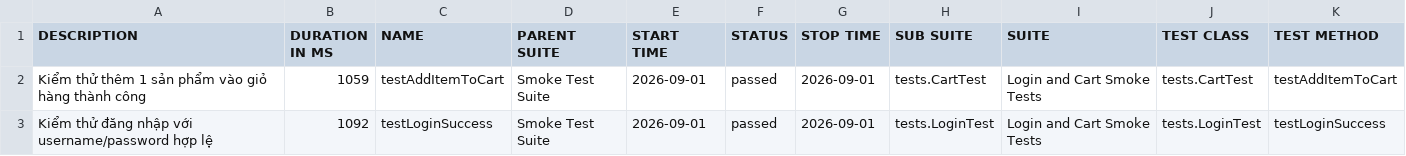
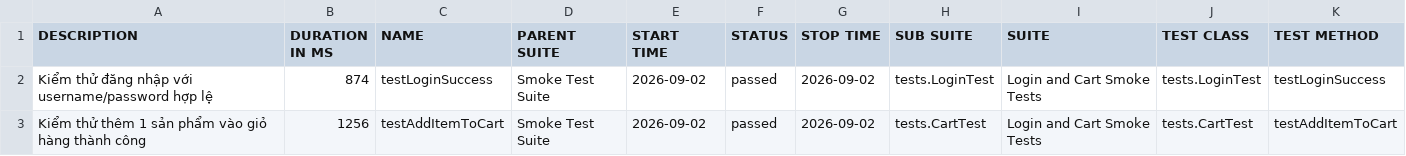
Before and after one commit to binhnguyen1406/buoi11, a CSV file: data/suites.csv, drawn as a sheet.

```diff
--- a/data/suites.csv
+++ b/data/suites.csv
@@ -1,3 +1,3 @@
 "DESCRIPTION","DURATION IN MS","NAME","PARENT SUITE","START TIME","STATUS","STOP TIME","SUB SUITE","SUITE","TEST CLASS","TEST METHOD"
-"Kiểm thử thêm 1 sản phẩm vào giỏ hàng thành công","1059","testAddItemToCart","Smoke Test Suite","2026-09-01","passed","2026-09-01","tests.CartTest","Login and Cart Smoke Tests","tests.CartTest","testAddItemToCart"
-"Kiểm thử đăng nhập với username/password hợp lệ","1092","testLoginSuccess","Smoke Test Suite","2026-09-01","passed","2026-09-01","tests.LoginTest","Login and Cart Smoke Tests","tests.LoginTest","testLoginSuccess"
+"Kiểm thử đăng nhập với username/password hợp lệ","874","testLoginSuccess","Smoke Test Suite","2026-09-02","passed","2026-09-02","tests.LoginTest","Login and Cart Smoke Tests","tests.LoginTest","testLoginSuccess"
+"Kiểm thử thêm 1 sản phẩm vào giỏ hàng thành công","1256","testAddItemToCart","Smoke Test Suite","2026-09-02","passed","2026-09-02","tests.CartTest","Login and Cart Smoke Tests","tests.CartTest","testAddItemToCart"
```
Also changed, not shown: 30 other files.
